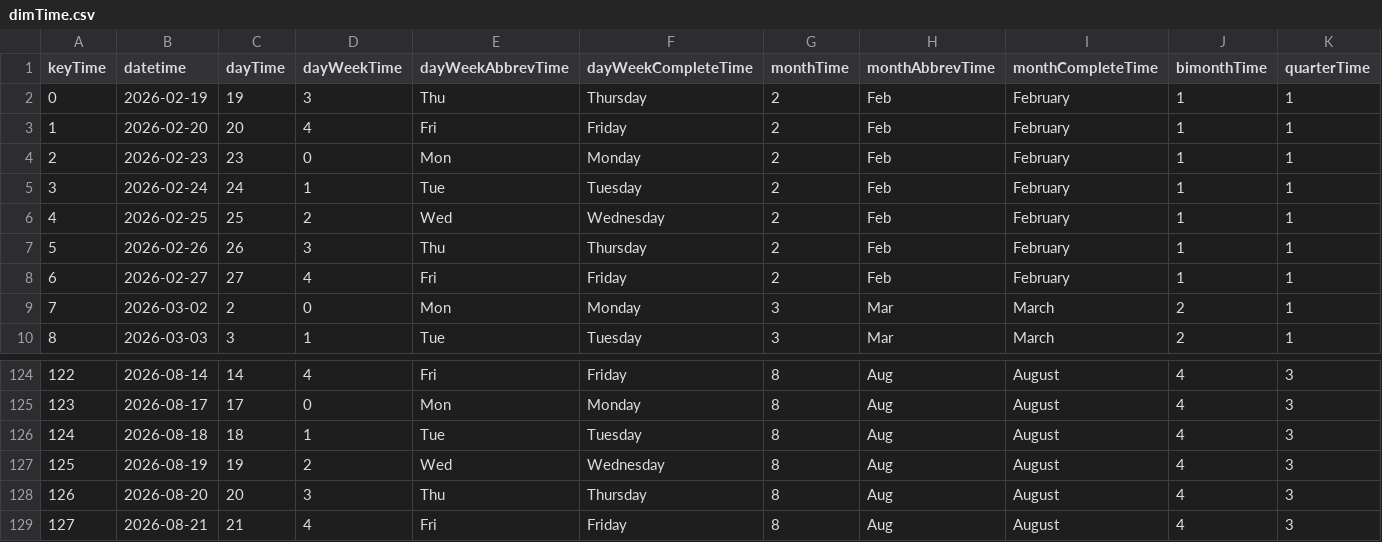
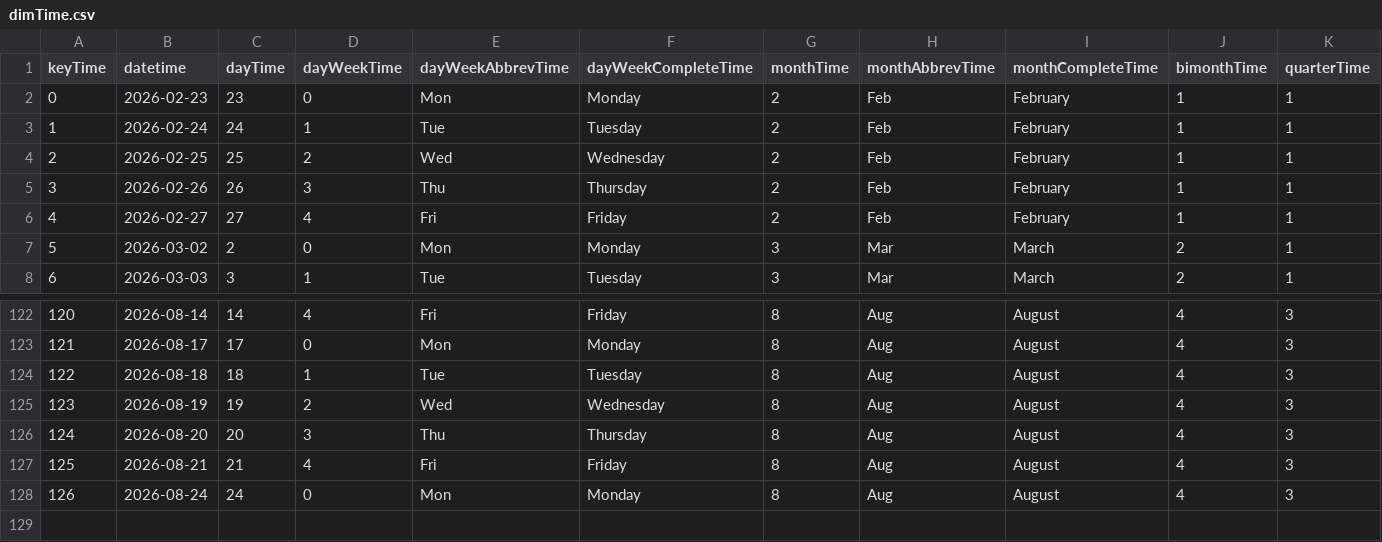
Before and after one commit to mariobignami/Radar-B3, a CSV file: data/raw/dimTime.csv, drawn as a sheet; only a part is shown, gaps mark what is left out; removed rows and columns are numbered as before the commit, all else as after; rows hold the shown columns only; the diff names each change by its address in the sheet, - before the commit and + after, or states it on an @@ line.

```diff
--- a/data/raw/dimTime.csv
+++ b/data/raw/dimTime.csv
-row 2: 0 | 2026-02-19 | 19 | 3 | Thu | Thursday | 2 | Feb | February | 1 | 1
-row 3: 1 | 2026-02-20 | 20 | 4 | Fri | Friday | 2 | Feb | February | 1 | 1
@@ column A (keyTime) renumbered between rows 2 and 127 @@
+row 128: 126 | 2026-08-24 | 24 | 0 | Mon | Monday | 8 | Aug | August | 4 | 3
```
Also changed, not shown: data/raw/dimCompany.csv, data/raw/factCoins.csv, 5 other files.
